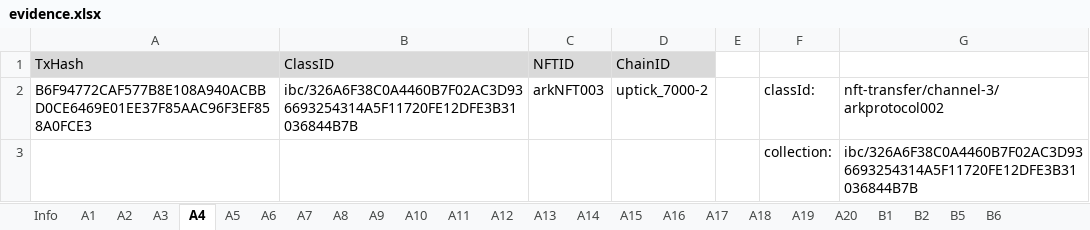
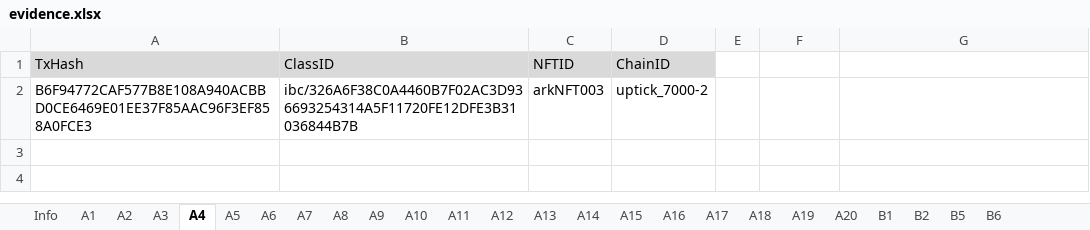
Before and after one commit to game-of-nfts/gon-evidence, an Excel workbook: taitruong/evidence.xlsx, sheet A4, drawn as a sheet; values as stored, in another font and other column widths than the file's, no borders; the diff names each change by its address in the sheet, - before the commit and + after, or states it on an @@ line.

```diff
--- a/taitruong/evidence.xlsx (sheet A4)
+++ b/taitruong/evidence.xlsx (sheet A4)
-F2: classId:
+F2: (empty)
-G2: nft-transfer/channel-3/arkprotocol002
+G2: (empty)
-row 3:  |  |  |  |  | collection: | ibc/326A6F38C0A4460B7F02AC3D936693254314A5F11720FE12DFE3B31036844B7B
```
Also changed, not shown: sheet A5, sheet A6, sheet A3.
